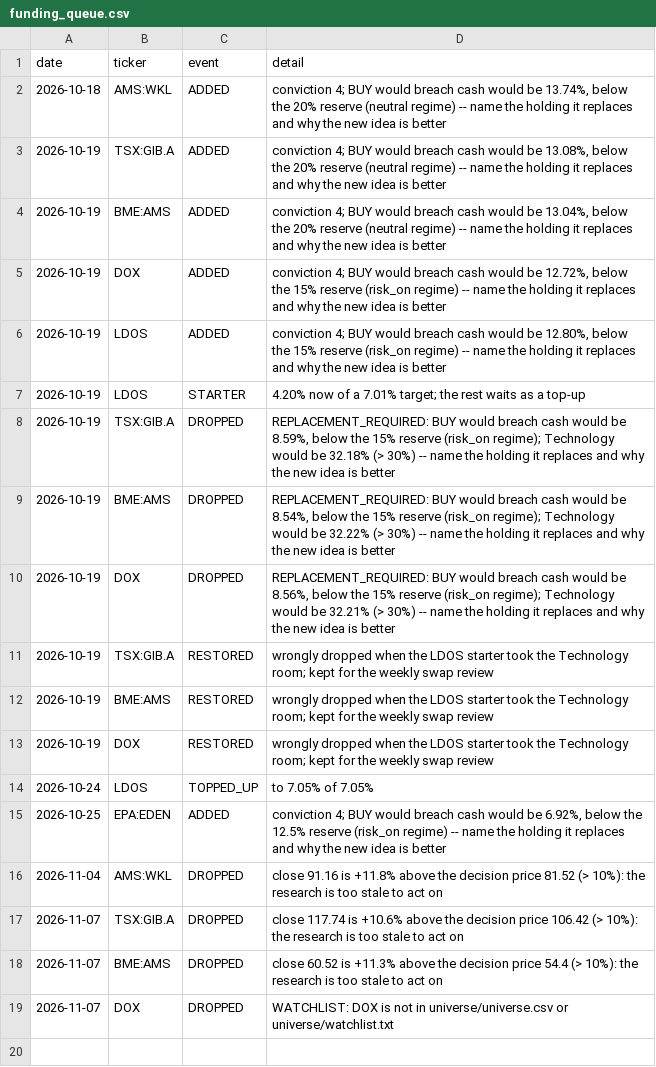
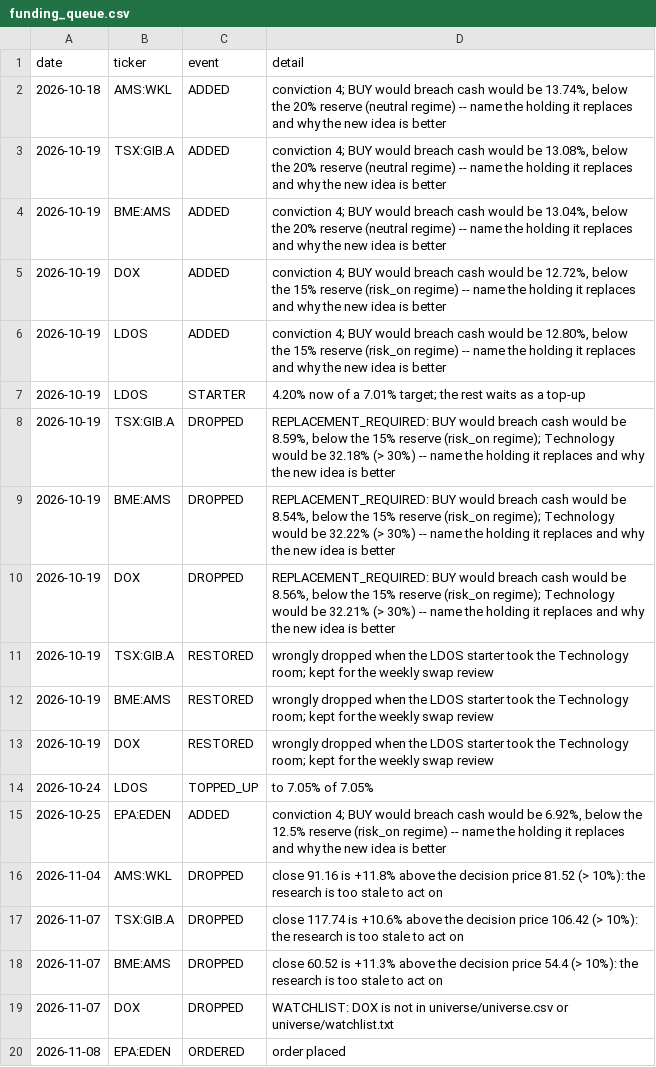
Before and after one commit to oskarajaspinall-cell/paper-portfolio, a CSV file: portfolio/funding_queue.csv, drawn as a sheet.

```diff
--- a/portfolio/funding_queue.csv
+++ b/portfolio/funding_queue.csv
@@ -19 +19,2 @@ date,ticker,event,detail
 2026-11-07,DOX,DROPPED,WATCHLIST: DOX is not in universe/universe.csv or universe/watchlist.txt
+2026-11-08,EPA:EDEN,ORDERED,order placed
```
Also changed, not shown: 10 other files.
